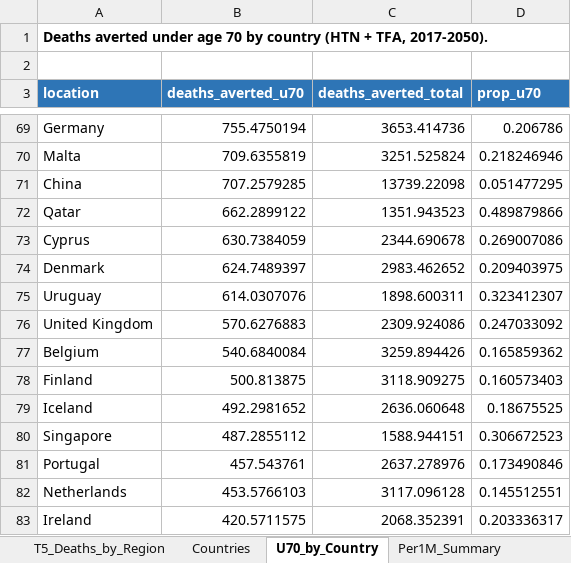
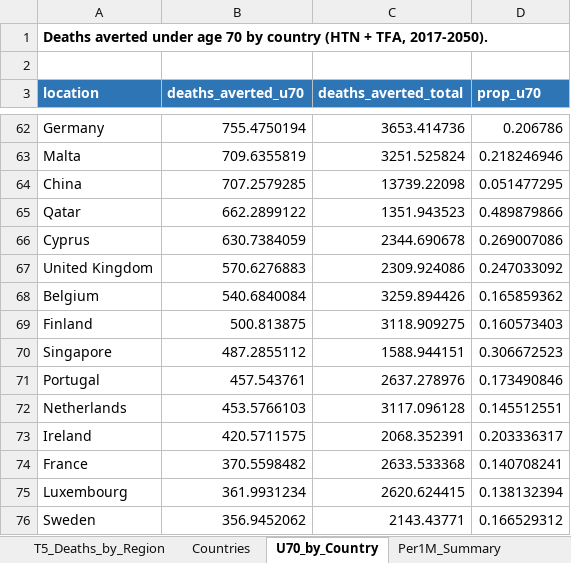
Before and after one commit to Disease-Control-Priorities/uw-rtsl-assessment, an Excel workbook: scenarios/RTSL_Assessment_Results.xlsx, sheet U70_by_Country, drawn as a sheet; only a part is shown, gaps mark what is left out; the shorter side is filled out with more unchanged rows; values as stored, in another font and other column widths than the file's, no borders; the diff covers the shown part only; the diff names each change by its address in the sheet, - before the commit and + after, or states it on an @@ line.

```diff
--- a/scenarios/RTSL_Assessment_Results.xlsx (sheet U70_by_Country)
+++ b/scenarios/RTSL_Assessment_Results.xlsx (sheet U70_by_Country)
-row 74: Denmark | 624.7489397 | 2983.462652 | 0.209403975
-row 75: Uruguay | 614.0307076 | 1898.600311 | 0.323412307
-row 79: Iceland | 492.2981652 | 2636.060648 | 0.18675525
```
Also changed, not shown: 9 removed rows elsewhere in this sheet, sheet Per1M_Summary, sheet T4_Deaths_by_Country, sheet T3_Deaths_by_Age, sheet T2_Deaths_by_Cause, sheet T5_Deaths_by_Region, sheet T1_Deaths_by_Intervention, 1 more sheet, 34 other files.
